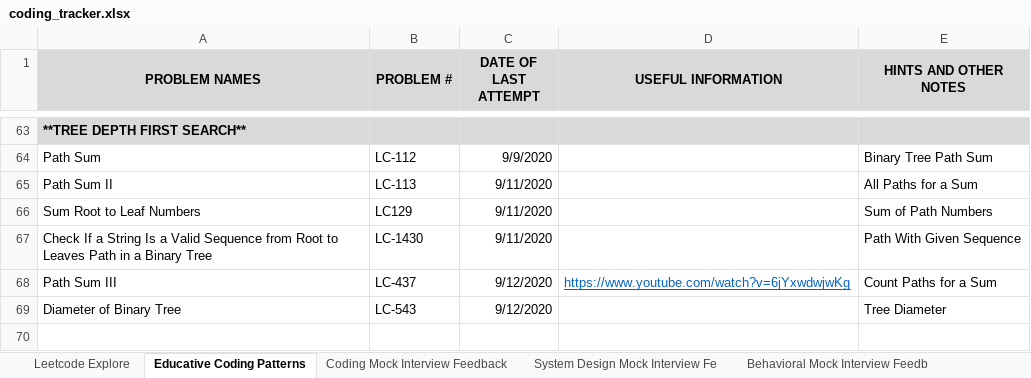
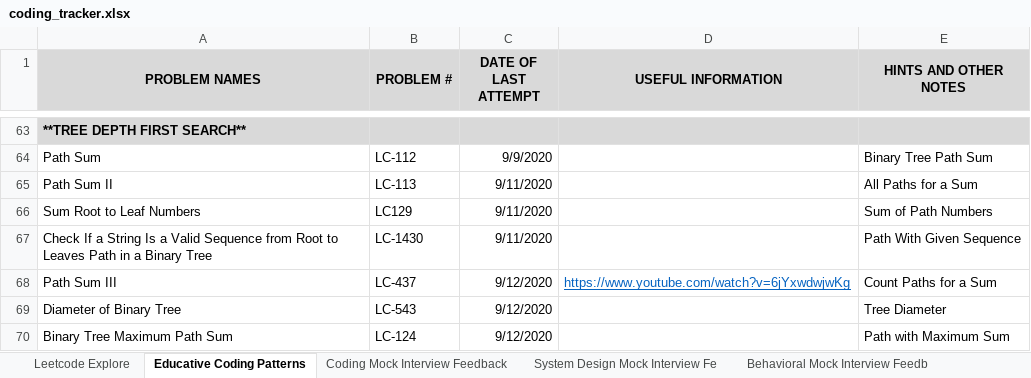
Before and after one commit to suhassrivats/Data-Structures-And-Algorithms-Implementation, an Excel workbook: coding_tracker.xlsx, sheet Educative Coding Patterns, drawn as a sheet; only a part is shown, gaps mark what is left out; values as stored, in another font and other column widths than the file's, no borders; the diff names each change by its address in the sheet, - before the commit and + after, or states it on an @@ line.

Commit message:
LC124_BinaryTreeMaximumPathSum algorithm

```diff
--- a/coding_tracker.xlsx (sheet Educative Coding Patterns)
+++ b/coding_tracker.xlsx (sheet Educative Coding Patterns)
+row 70: Binary Tree Maximum Path Sum | LC-124 | 9/12/2020 |  | Path with Maximum Sum
```
Also changed, not shown: 1 other file.
